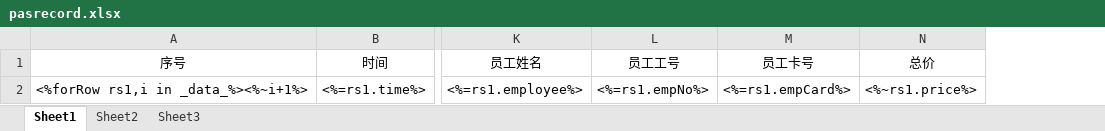
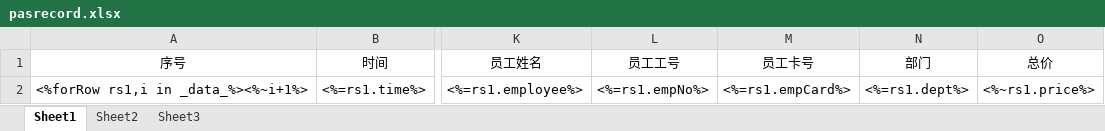
Before and after one commit to panyunyi/smartbox, an Excel workbook: public/upload/pasrecord.xlsx, sheet Sheet1, drawn as a sheet; only a part is shown, gaps mark what is left out; values as stored, in another font and other column widths than the file's, no borders; the diff names each change by its address in the sheet, - before the commit and + after, or states it on an @@ line.

```diff
--- a/public/upload/pasrecord.xlsx (sheet Sheet1)
+++ b/public/upload/pasrecord.xlsx (sheet Sheet1)
+column N (部门), row 2: <%=rs1.dept%>
```
Also changed, not shown: 5 other files.
